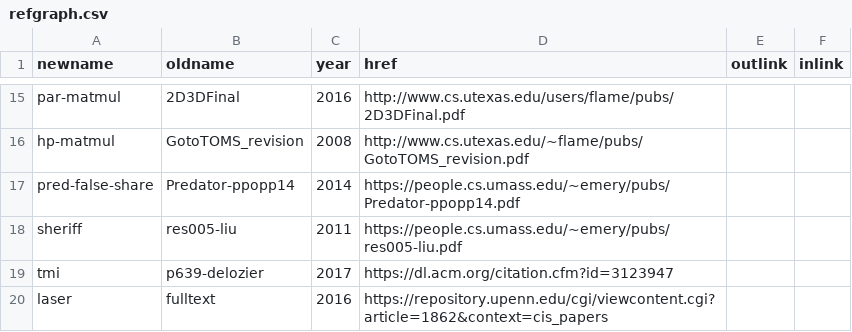
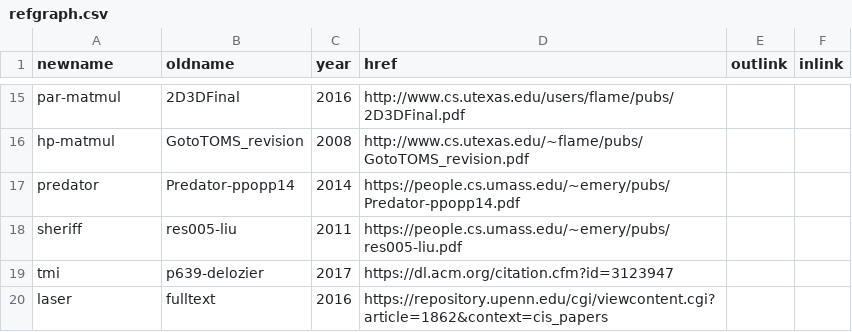
Before and after one commit to Evan-Zhao/autoopt-papers, a CSV file: refgraph.csv, drawn as a sheet; only a part is shown, gaps mark what is left out.

Commit message:
Predator.pdf

```diff
--- a/refgraph.csv
+++ b/refgraph.csv
@@ -16,3 +16,3 @@ par-matmul,2D3DFinal,2016,http://www.cs.utexas.edu/users/flame/pubs/2D3DFinal.pd
 hp-matmul,GotoTOMS_revision,2008,http://www.cs.utexas.edu/~flame/pubs/GotoTOMS_revision.pdf,,
-pred-false-share,Predator-ppopp14,2014,https://people.cs.umass.edu/~emery/pubs/Predator-ppopp14.pdf,,
+predator,Predator-ppopp14,2014,https://people.cs.umass.edu/~emery/pubs/Predator-ppopp14.pdf,,
 sheriff,res005-liu,2011,https://people.cs.umass.edu/~emery/pubs/res005-liu.pdf,,
```
Also changed, not shown: 1 other file.
